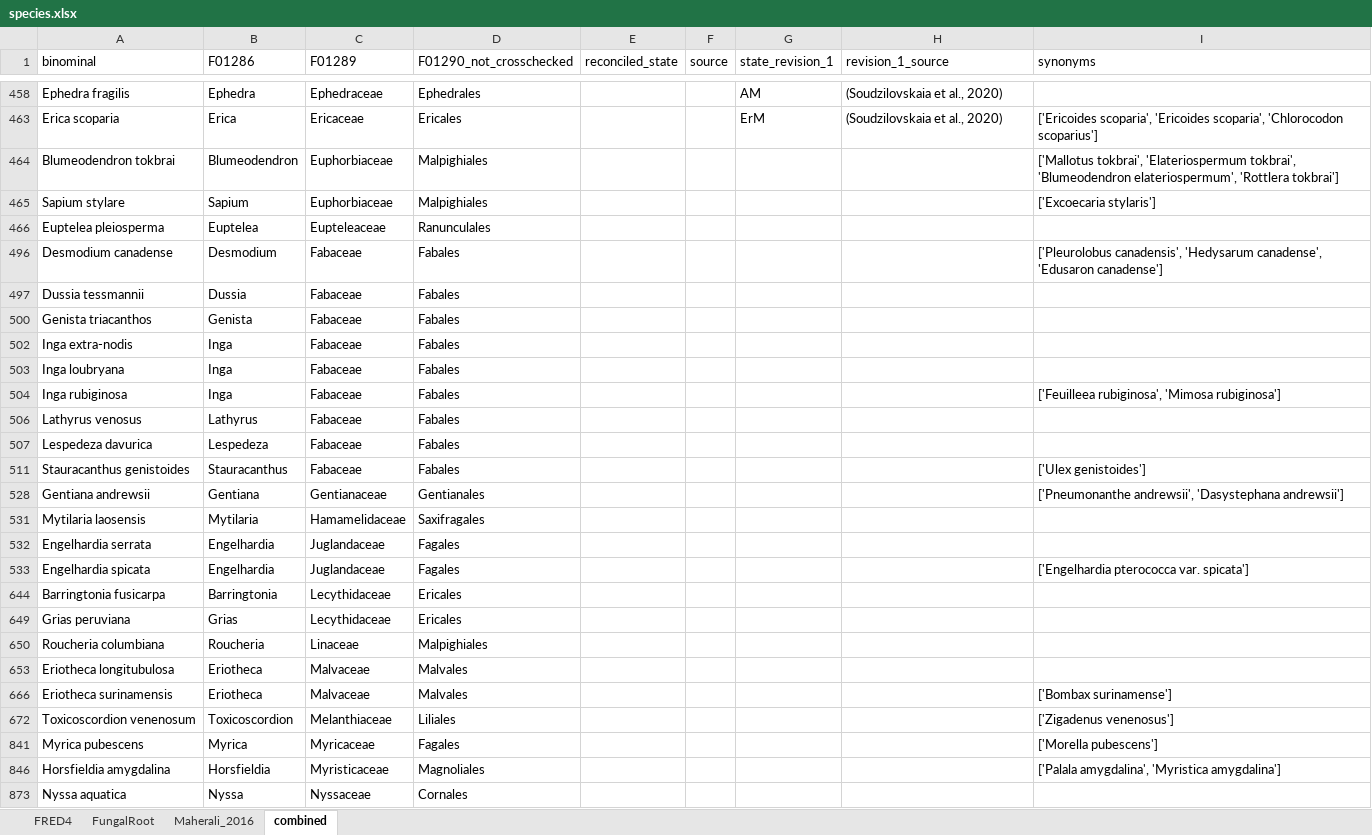
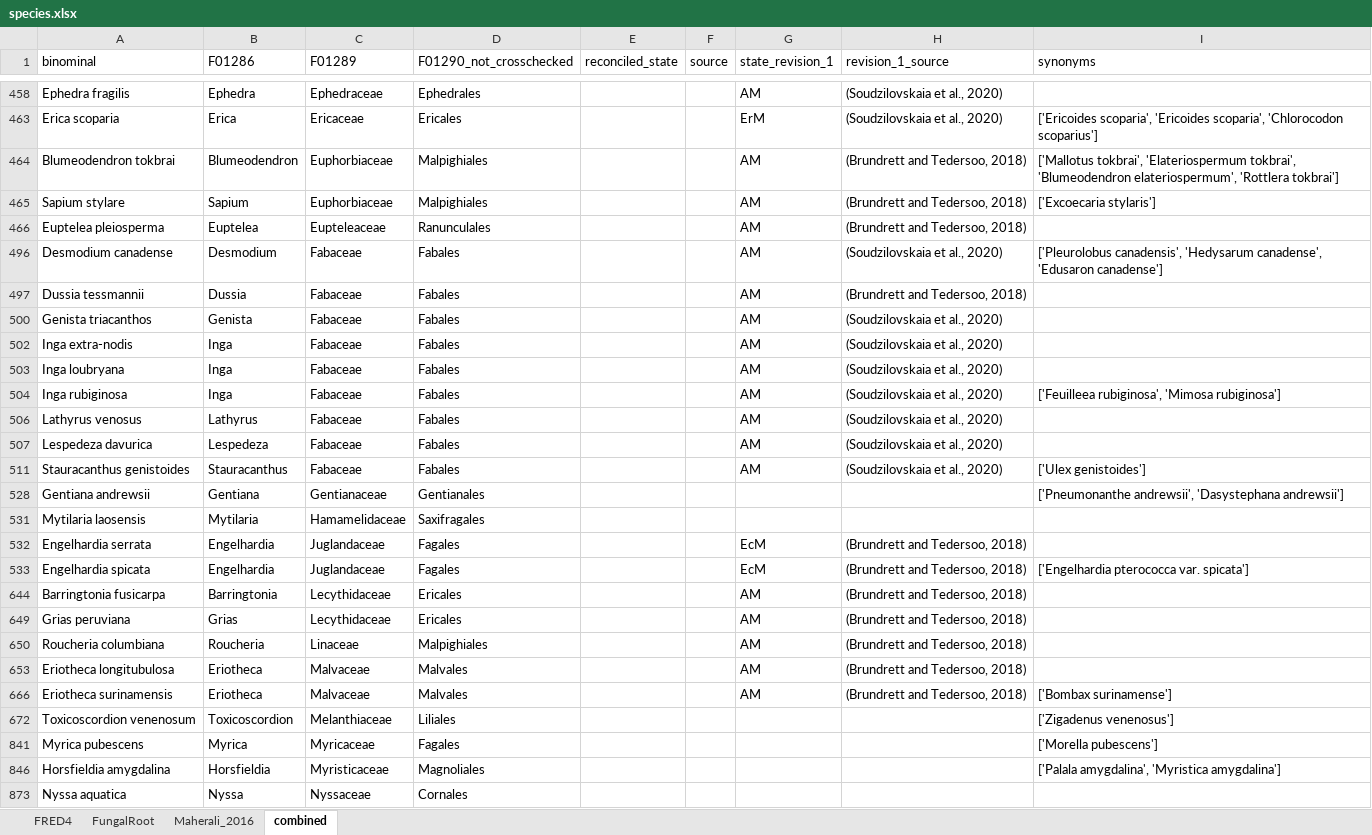
Before and after one commit to anoban/wsu, an Excel workbook: data/chapter2/FRED/subsets/species.xlsx, sheet combined, drawn as a sheet; only a part is shown, gaps mark what is left out; values as stored, in another font and other column widths than the file's, no borders; table styles not drawn; the diff names each change by its address in the sheet, - before the commit and + after, or states it on an @@ line.

Commit message:
modified:   data/chapter2/Brundrett and Tedersoo 2018 - mycorrhizal associations.xlsx 	modified:   data/chapter2/FRED/subsets/species.xlsx

```diff
--- a/data/chapter2/FRED/subsets/species.xlsx (sheet combined)
+++ b/data/chapter2/FRED/subsets/species.xlsx (sheet combined)
-G464:G466 (state_revision_1): (empty)
+G464:G466 (state_revision_1): AM
-H464:H466 (revision_1_source): (empty)
+H464:H466 (revision_1_source): (Brundrett and Tedersoo, 2018)
-G496:G497 (state_revision_1): (empty)
+G496:G497 (state_revision_1): AM
-H496 (revision_1_source): (empty)
+H496 (revision_1_source): (Soudzilovskaia et al., 2020)
-H497 (revision_1_source): (empty)
+H497 (revision_1_source): (Brundrett and Tedersoo, 2018)
-G500 (state_revision_1): (empty)
+G500 (state_revision_1): AM
-H500 (revision_1_source): (empty)
+H500 (revision_1_source): (Soudzilovskaia et al., 2020)
-G502:G504 (state_revision_1): (empty)
+G502:G504 (state_revision_1): AM
-H502:H504 (revision_1_source): (empty)
+H502:H504 (revision_1_source): (Soudzilovskaia et al., 2020)
-G506:G507 (state_revision_1): (empty)
+G506:G507 (state_revision_1): AM
-H506:H507 (revision_1_source): (empty)
+H506:H507 (revision_1_source): (Soudzilovskaia et al., 2020)
-G511 (state_revision_1): (empty)
+G511 (state_revision_1): AM
-H511 (revision_1_source): (empty)
+H511 (revision_1_source): (Soudzilovskaia et al., 2020)
-G532:G533 (state_revision_1): (empty)
+G532:G533 (state_revision_1): EcM
-H532:H533 (revision_1_source): (empty)
+H532:H533 (revision_1_source): (Brundrett and Tedersoo, 2018)
-G644 (state_revision_1): (empty)
+G644 (state_revision_1): AM
-H644 (revision_1_source): (empty)
+H644 (revision_1_source): (Brundrett and Tedersoo, 2018)
-G649:G650 (state_revision_1): (empty)
+G649:G650 (state_revision_1): AM
-H649:H650 (revision_1_source): (empty)
+H649:H650 (revision_1_source): (Brundrett and Tedersoo, 2018)
-G653 (state_revision_1): (empty)
+G653 (state_revision_1): AM
-H653 (revision_1_source): (empty)
+H653 (revision_1_source): (Brundrett and Tedersoo, 2018)
-G666 (state_revision_1): (empty)
+G666 (state_revision_1): AM
-H666 (revision_1_source): (empty)
+H666 (revision_1_source): (Brundrett and Tedersoo, 2018)
```
Also changed, not shown: data/chapter2/Brundrett and Tedersoo 2018 - mycorrhizal associations.xlsx.
